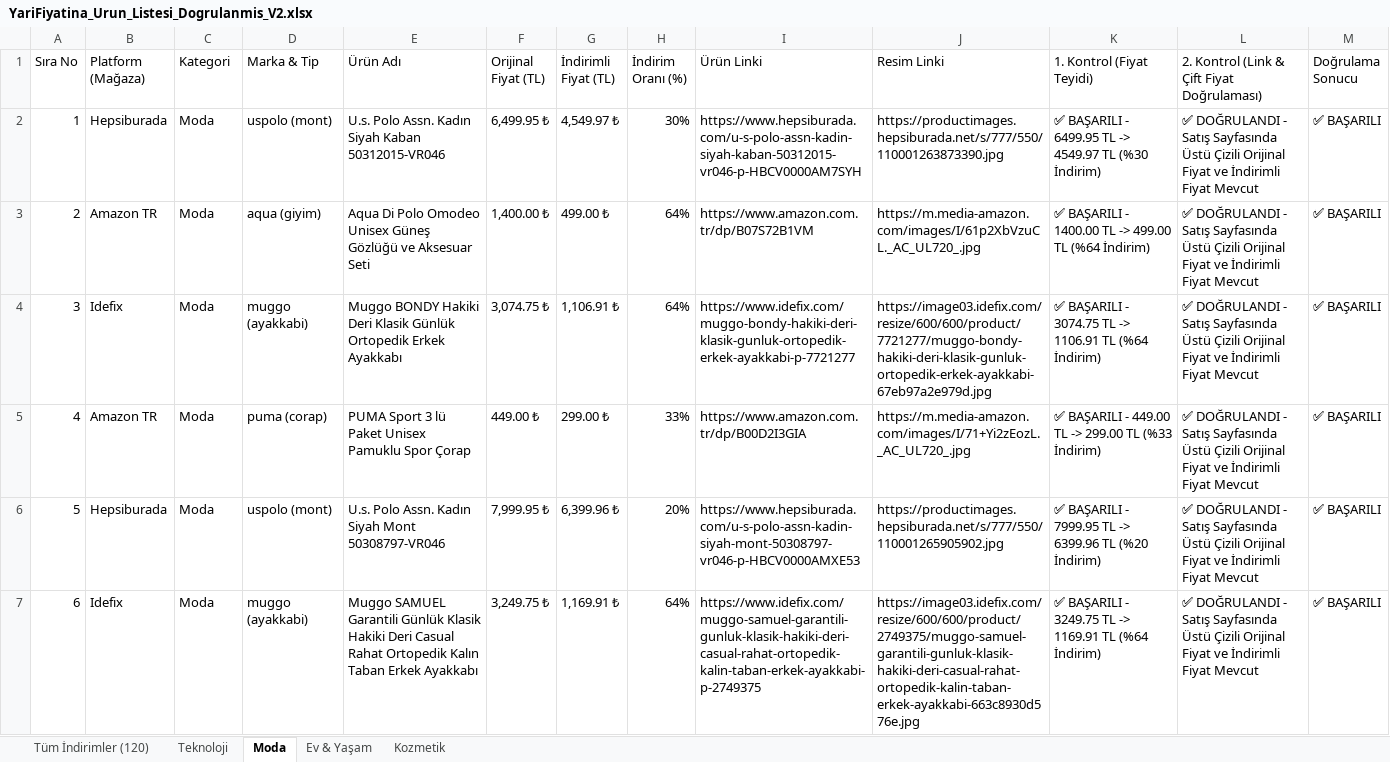
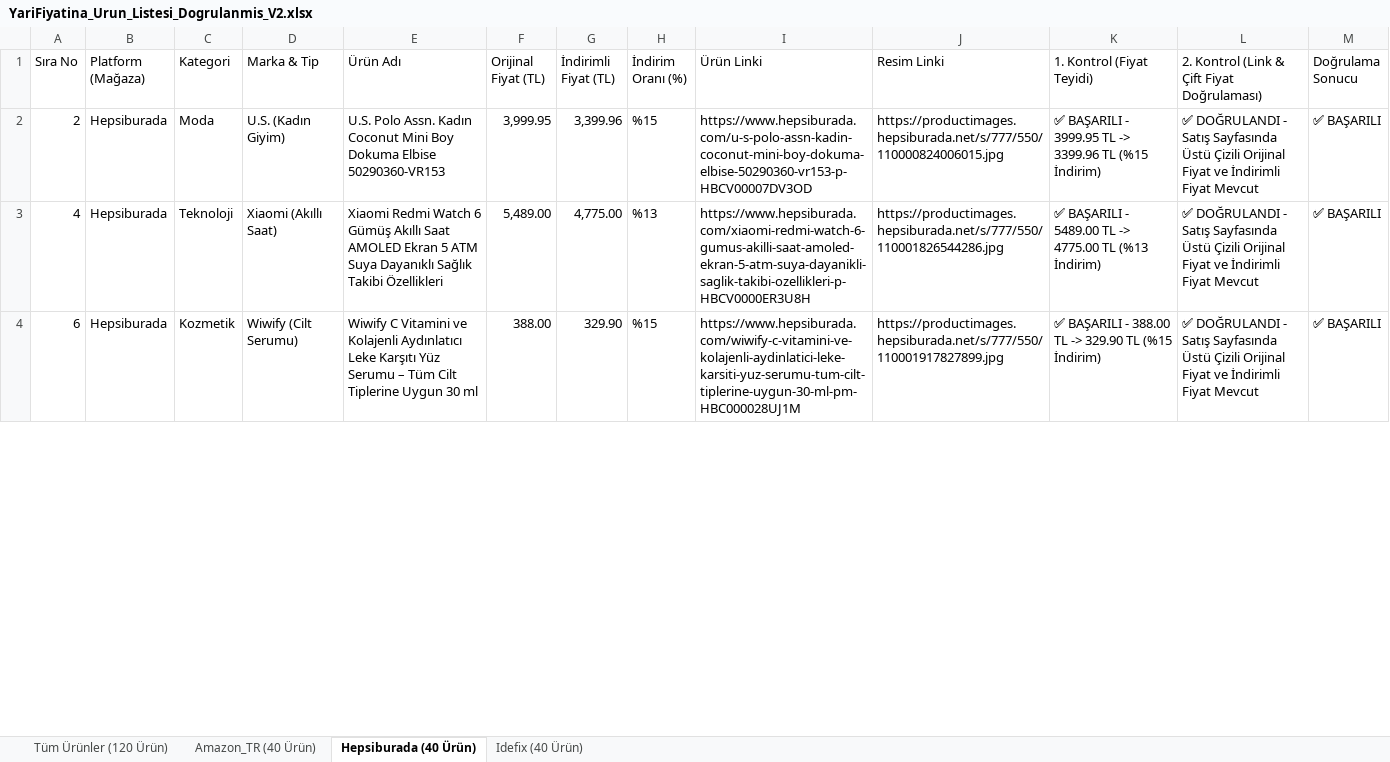
Before and after one commit to exonotzor/kaydirak-app, an Excel workbook: YariFiyatina_Urun_Listesi_Dogrulanmis_V2.xlsx, sheet Hepsiburada (40 Ürün), drawn as a sheet; only a part is shown; values as stored, in another font and other column widths than the file's, no cell formats; removed rows and columns are numbered as before the commit, all else as after; the diff covers the shown part only; the diff names each change by its address in the sheet, - before the commit and + after, or states it on an @@ line.

```diff
--- a/YariFiyatina_Urun_Listesi_Dogrulanmis_V2.xlsx (sheet Hepsiburada (40 Ürün))
+++ b/YariFiyatina_Urun_Listesi_Dogrulanmis_V2.xlsx (sheet Hepsiburada (40 Ürün))
-sheet tab: Tüm İndirimler (120)
+sheet tab: Tüm Ürünler (120 Ürün)
-sheet tab: Teknoloji
+sheet tab: Amazon_TR (40 Ürün)
-sheet tab: Moda
+sheet tab: Hepsiburada (40 Ürün)
-sheet tab: Ev & Yaşam
+sheet tab: Idefix (40 Ürün)
-sheet tab: Kozmetik
-row 2: 1 | Hepsiburada | Moda | uspolo (mont) | U.s. Polo Assn. Kadın Siyah Kaban 50312015-VR046 | 6,499.95 ₺ | 4,549.97 ₺ | 30% | https://www.hepsiburada.com/u-s-polo-assn-kadin-siyah-kaban-50312015-vr046-p-HBCV0000AM7SYH | https://productimages.hepsiburada.net/s/777/550/110001263873390.jpg | ✅ BAŞARILI - 6499.95 TL -> 4549.97 TL (%30 İndirim) | ✅ DOĞRULANDI - Satış Sayfasında Üstü Çizili Orijinal Fiyat ve İndirimli Fiyat Mevcut | ✅ BAŞARILI
-B2 (Platform (Mağaza)): Amazon TR
+B2 (Platform (Mağaza)): Hepsiburada
-D2 (Marka & Tip): aqua (giyim)
+D2 (Marka & Tip): U.S. (Kadın Giyim)
-E2 (Ürün Adı): Aqua Di Polo Omodeo Unisex Güneş Gözlüğü ve Aksesuar Seti
+E2 (Ürün Adı): U.S. Polo Assn. Kadın Coconut Mini Boy Dokuma Elbise 50290360-VR153
-F2 (Orijinal Fiyat (TL)): 1,400.00 ₺
+F2 (Orijinal Fiyat (TL)): 3,999.95
-G2 (İndirimli Fiyat (TL)): 499.00 ₺
+G2 (İndirimli Fiyat (TL)): 3,399.96
-H2 (İndirim Oranı (%)): 64%
+H2 (İndirim Oranı (%)): %15
-I2 (Ürün Linki): https://www.amazon.com.tr/dp/B07S72B1VM
+I2 (Ürün Linki): https://www.hepsiburada.com/u-s-polo-assn-kadin-coconut-mini-boy-dokuma-elbise-50290360-vr153-p-HBCV00007DV3OD
-J2 (Resim Linki): https://m.media-amazon.com/images/I/61p2XbVzuCL._AC_UL720_.jpg
+J2 (Resim Linki): https://productimages.hepsiburada.net/s/777/550/110000824006015.jpg
-K2 (1. Kontrol (Fiyat Teyidi)): …BAŞARILI - 1400.00 TL -> 499.00 TL (%64 İndirim)
+K2 (1. Kontrol (Fiyat Teyidi)): …BAŞARILI - 3999.95 TL -> 3399.96 TL (%15 İndirim)
-row 4: 3 | Idefix | Moda | muggo (ayakkabi) | Muggo BONDY Hakiki Deri Klasik Günlük Ortopedik Erkek Ayakkabı | 3,074.75 ₺ | 1,106.91 ₺ | 64% | https://www.idefix.com/muggo-bondy-hakiki-deri-klasik-gunluk-ortopedik-erkek-ayakkabi-p-7721277 | https://image03.idefix.com/resize/600/600/product/7721277/muggo-bondy-hakiki-deri-klasik-gunluk-ortopedik-erkek-ayakkabi-67eb97a2e979d.jpg | ✅ BAŞARILI - 3074.75 TL -> 1106.91 TL (%64 İndirim) | ✅ DOĞRULANDI - Satış Sayfasında Üstü Çizili Orijinal Fiyat ve İndirimli Fiyat Mevcut | ✅ BAŞARILI
-B3 (Platform (Mağaza)): Amazon TR
+B3 (Platform (Mağaza)): Hepsiburada
-C3 (Kategori): Moda
+C3 (Kategori): Teknoloji
-D3 (Marka & Tip): puma (corap)
+D3 (Marka & Tip): Xiaomi (Akıllı Saat)
-E3 (Ürün Adı): PUMA Sport 3 lü Paket Unisex Pamuklu Spor Çorap
+E3 (Ürün Adı): Xiaomi Redmi Watch 6 Gümüş Akıllı Saat AMOLED Ekran 5 ATM Suya Dayanıklı Sağlık Takibi Özellikleri
-F3 (Orijinal Fiyat (TL)): 449.00 ₺
+F3 (Orijinal Fiyat (TL)): 5,489.00
-G3 (İndirimli Fiyat (TL)): 299.00 ₺
+G3 (İndirimli Fiyat (TL)): 4,775.00
-H3 (İndirim Oranı (%)): 33%
+H3 (İndirim Oranı (%)): %13
-I3 (Ürün Linki): https://www.amazon.com.tr/dp/B00D2I3GIA
+I3 (Ürün Linki): https://www.hepsiburada.com/xiaomi-redmi-watch-6-gumus-akilli-saat-amoled-ekran-5-atm-suya-dayanikli-saglik-takibi-ozellikleri-p-HBCV0000ER3U8H
-J3 (Resim Linki): https://m.media-amazon.com/images/I/71+Yi2zEozL._AC_UL720_.jpg
+J3 (Resim Linki): https://productimages.hepsiburada.net/s/777/550/110001826544286.jpg
-K3 (1. Kontrol (Fiyat Teyidi)): …BAŞARILI - 449.00 TL -> 299.00 TL (%33 İndirim)
+K3 (1. Kontrol (Fiyat Teyidi)): …BAŞARILI - 5489.00 TL -> 4775.00 TL (%13 İndirim)
-row 6: 5 | Hepsiburada | Moda | uspolo (mont) | U.s. Polo Assn. Kadın Siyah Mont 50308797-VR046 | 7,999.95 ₺ | 6,399.96 ₺ | 20% | https://www.hepsiburada.com/u-s-polo-assn-kadin-siyah-mont-50308797-vr046-p-HBCV0000AMXE53 | https://productimages.hepsiburada.net/s/777/550/110001265905902.jpg | ✅ BAŞARILI - 7999.95 TL -> 6399.96 TL (%20 İndirim) | ✅ DOĞRULANDI - Satış Sayfasında Üstü Çizili Orijinal Fiyat ve İndirimli Fiyat Mevcut | ✅ BAŞARILI
-B4 (Platform (Mağaza)): Idefix
+B4 (Platform (Mağaza)): Hepsiburada
-C4 (Kategori): Moda
+C4 (Kategori): Kozmetik
-D4 (Marka & Tip): muggo (ayakkabi)
+D4 (Marka & Tip): Wiwify (Cilt Serumu)
-E4 (Ürün Adı): Muggo SAMUEL Garantili Günlük Klasik Hakiki Deri Casual Rahat Ortopedik Kalın Taban Erkek Ayakkabı
+E4 (Ürün Adı): Wiwify C Vitamini ve Kolajenli Aydınlatıcı Leke Karşıtı Yüz Serumu – Tüm Cilt Tiplerine Uygun 30 ml
-F4 (Orijinal Fiyat (TL)): 3,249.75 ₺
+F4 (Orijinal Fiyat (TL)): 388.00
-G4 (İndirimli Fiyat (TL)): 1,169.91 ₺
+G4 (İndirimli Fiyat (TL)): 329.90
-H4 (İndirim Oranı (%)): 64%
+H4 (İndirim Oranı (%)): %15
-I4 (Ürün Linki): https://www.idefix.com/muggo-samuel-garantili-gunluk-klasik-hakiki-deri-casual-rahat-ortopedik-kalin-taban-erkek-ayakkabi-p-2749375
+I4 (Ürün Linki): https://www.hepsiburada.com/wiwify-c-vitamini-ve-kolajenli-aydinlatici-leke-karsiti-yuz-serumu-tum-cilt-tiplerine-uygun-30-ml-pm-HBC000028UJ1M
-J4 (Resim Linki): https://image03.idefix.com/resize/600/600/product/2749375/muggo-samuel-garantili-gunluk-klasik-hakiki-deri-casual-rahat-ortopedik-kalin-taban-erkek-ayakkabi-663c8930d576e.jpg
+J4 (Resim Linki): https://productimages.hepsiburada.net/s/777/550/110001917827899.jpg
-K4 (1. Kontrol (Fiyat Teyidi)): …BAŞARILI - 3249.75 TL -> 1169.91 TL (%64 İndirim)
+K4 (1. Kontrol (Fiyat Teyidi)): …BAŞARILI - 388.00 TL -> 329.90 TL (%15 İndirim)
```
Also changed, not shown: 30 added rows, 17 removed rows and 66 edited cells elsewhere in this sheet, sheet Tüm Ürünler (120 Ürün), sheet Idefix (40 Ürün), sheet Amazon_TR (40 Ürün), cell formats, YariFiyatina_Urun_Listesi_Dogrulanmis.xlsx, 6 other files.
